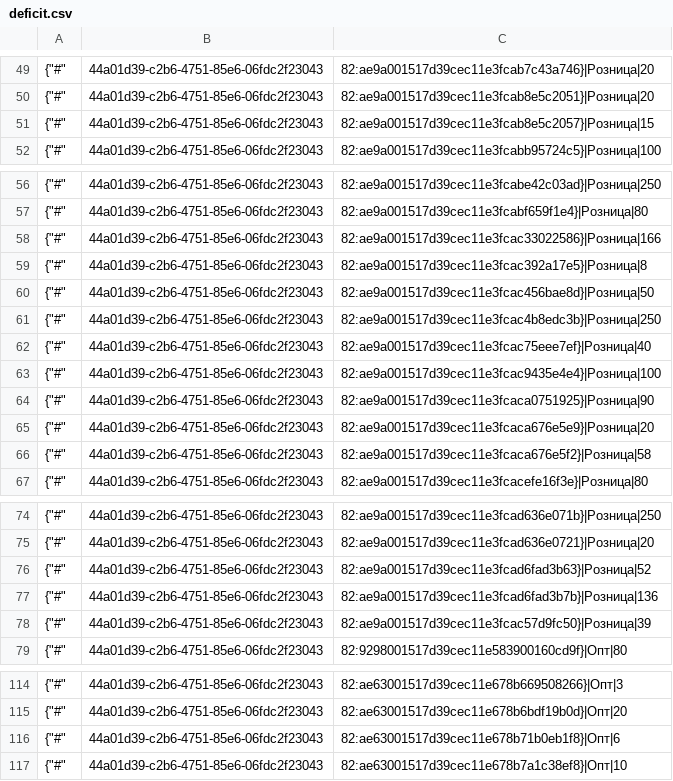
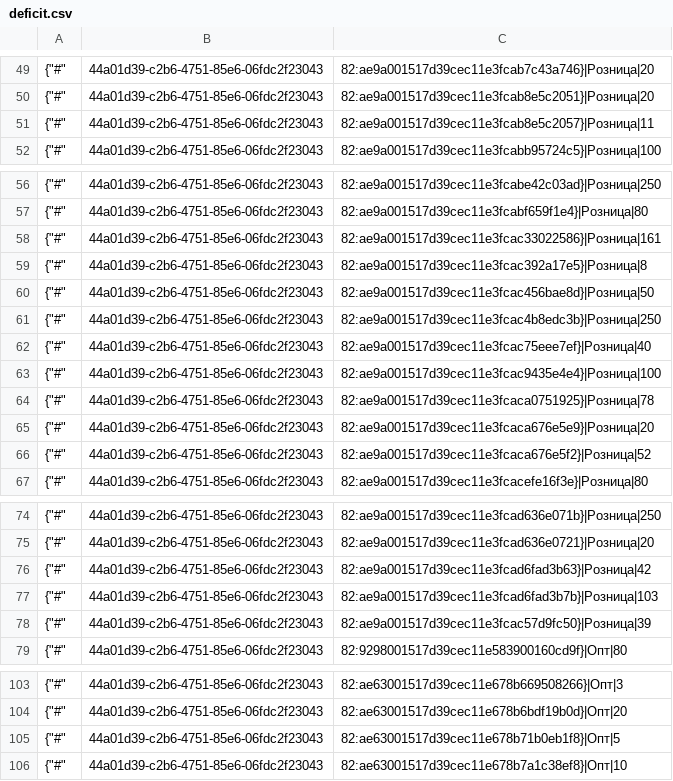
Before and after one commit to TorsionGroup/decort_shop, a CSV file: decort_shop/shop/api/cache/deficit.csv, drawn as a sheet; only a part is shown, gaps mark what is left out; the diff covers the shown part only.

```diff
--- a/decort_shop/shop/api/cache/deficit.csv
+++ b/decort_shop/shop/api/cache/deficit.csv
@@ -50,3 +50,3 @@
 {"#",44a01d39-c2b6-4751-85e6-06fdc2f23043,82:ae9a001517d39cec11e3fcab8e5c2051}|Розница|20
-{"#",44a01d39-c2b6-4751-85e6-06fdc2f23043,82:ae9a001517d39cec11e3fcab8e5c2057}|Розница|15
+{"#",44a01d39-c2b6-4751-85e6-06fdc2f23043,82:ae9a001517d39cec11e3fcab8e5c2057}|Розница|11
 {"#",44a01d39-c2b6-4751-85e6-06fdc2f23043,82:ae9a001517d39cec11e3fcabb95724c5}|Розница|100
@@ -57,3 +57,3 @@
 {"#",44a01d39-c2b6-4751-85e6-06fdc2f23043,82:ae9a001517d39cec11e3fcabf659f1e4}|Розница|80
-{"#",44a01d39-c2b6-4751-85e6-06fdc2f23043,82:ae9a001517d39cec11e3fcac33022586}|Розница|166
+{"#",44a01d39-c2b6-4751-85e6-06fdc2f23043,82:ae9a001517d39cec11e3fcac33022586}|Розница|161
 {"#",44a01d39-c2b6-4751-85e6-06fdc2f23043,82:ae9a001517d39cec11e3fcac392a17e5}|Розница|8
@@ -63,5 +63,5 @@
 {"#",44a01d39-c2b6-4751-85e6-06fdc2f23043,82:ae9a001517d39cec11e3fcac9435e4e4}|Розница|100
-{"#",44a01d39-c2b6-4751-85e6-06fdc2f23043,82:ae9a001517d39cec11e3fcaca0751925}|Розница|90
+{"#",44a01d39-c2b6-4751-85e6-06fdc2f23043,82:ae9a001517d39cec11e3fcaca0751925}|Розница|78
 {"#",44a01d39-c2b6-4751-85e6-06fdc2f23043,82:ae9a001517d39cec11e3fcaca676e5e9}|Розница|20
-{"#",44a01d39-c2b6-4751-85e6-06fdc2f23043,82:ae9a001517d39cec11e3fcaca676e5f2}|Розница|58
+{"#",44a01d39-c2b6-4751-85e6-06fdc2f23043,82:ae9a001517d39cec11e3fcaca676e5f2}|Розница|52
 {"#",44a01d39-c2b6-4751-85e6-06fdc2f23043,82:ae9a001517d39cec11e3fcacefe16f3e}|Розница|80
@@ -75,4 +75,4 @@
 {"#",44a01d39-c2b6-4751-85e6-06fdc2f23043,82:ae9a001517d39cec11e3fcad636e0721}|Розница|20
-{"#",44a01d39-c2b6-4751-85e6-06fdc2f23043,82:ae9a001517d39cec11e3fcad6fad3b63}|Розница|52
-{"#",44a01d39-c2b6-4751-85e6-06fdc2f23043,82:ae9a001517d39cec11e3fcad6fad3b7b}|Розница|136
+{"#",44a01d39-c2b6-4751-85e6-06fdc2f23043,82:ae9a001517d39cec11e3fcad6fad3b63}|Розница|42
+{"#",44a01d39-c2b6-4751-85e6-06fdc2f23043,82:ae9a001517d39cec11e3fcad6fad3b7b}|Розница|103
 {"#",44a01d39-c2b6-4751-85e6-06fdc2f23043,82:ae9a001517d39cec11e3fcac57d9fc50}|Розница|39
@@ -115,3 +104,3 @@
 {"#",44a01d39-c2b6-4751-85e6-06fdc2f23043,82:ae63001517d39cec11e678b6bdf19b0d}|Опт|20
-{"#",44a01d39-c2b6-4751-85e6-06fdc2f23043,82:ae63001517d39cec11e678b71b0eb1f8}|Опт|6
+{"#",44a01d39-c2b6-4751-85e6-06fdc2f23043,82:ae63001517d39cec11e678b71b0eb1f8}|Опт|5
 {"#",44a01d39-c2b6-4751-85e6-06fdc2f23043,82:ae63001517d39cec11e678b7a1c38ef8}|Опт|10
```
Also changed, not shown: 17 removed rows and 7 edited cells elsewhere in this file, decort_shop/shop/api/cache/declaration_numbers.csv, decort_shop/shop/api/cache/sale_tasks.csv, 2 other files.
